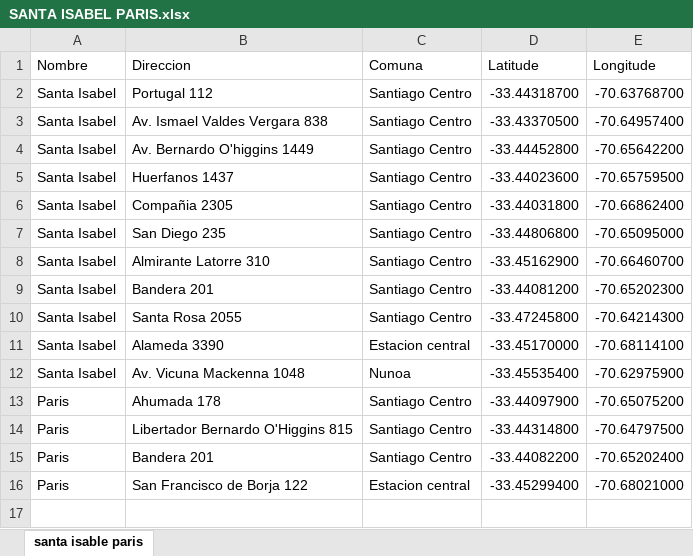
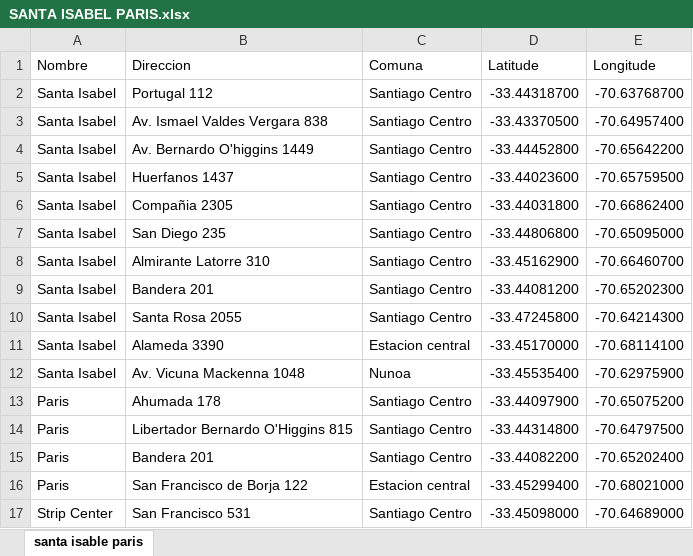
Before and after one commit to Joako55/capstone_app, an Excel workbook: data/SANTA ISABEL PARIS.xlsx, sheet santa isable paris, drawn as a sheet; values as stored, in another font and other column widths than the file's, no borders; the diff names each change by its address in the sheet, - before the commit and + after, or states it on an @@ line.

Commit message:
Added Stripcenter and label of points

```diff
--- a/data/SANTA ISABEL PARIS.xlsx (sheet santa isable paris)
+++ b/data/SANTA ISABEL PARIS.xlsx (sheet santa isable paris)
+row 17: Strip Center | San Francisco 531 | Santiago Centro | -33.45098000 | -70.64689000
```
Also changed, not shown: 1 other file.
